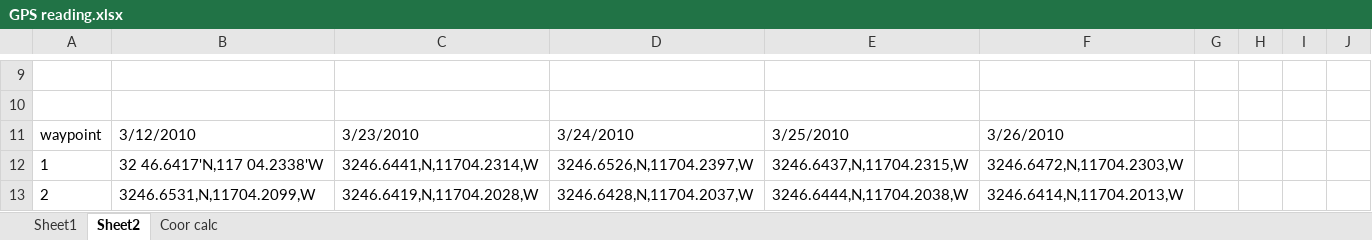
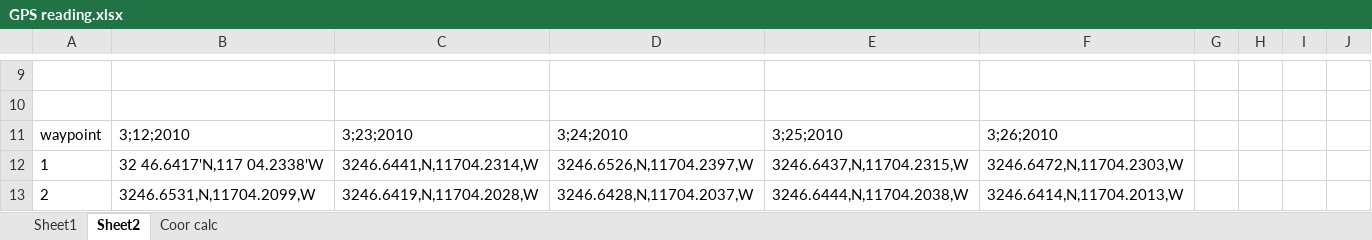
Before and after one commit to stevenweaver/projectrobo, an Excel workbook: GPS/GPS reading.xlsx, sheet Sheet2, drawn as a sheet; only a part is shown, gaps mark what is left out; values as stored, in another font and other column widths than the file's, no borders; the diff names each change by its address in the sheet, - before the commit and + after, or states it on an @@ line.

```diff
--- a/GPS/GPS reading.xlsx (sheet Sheet2)
+++ b/GPS/GPS reading.xlsx (sheet Sheet2)
-B11: 3/12/2010
+B11: 3;12;2010
-C11: 3/23/2010
+C11: 3;23;2010
-D11: 3/24/2010
+D11: 3;24;2010
-E11: 3/25/2010
+E11: 3;25;2010
-F11: 3/26/2010
+F11: 3;26;2010
```
Also changed, not shown: 1 other file.
